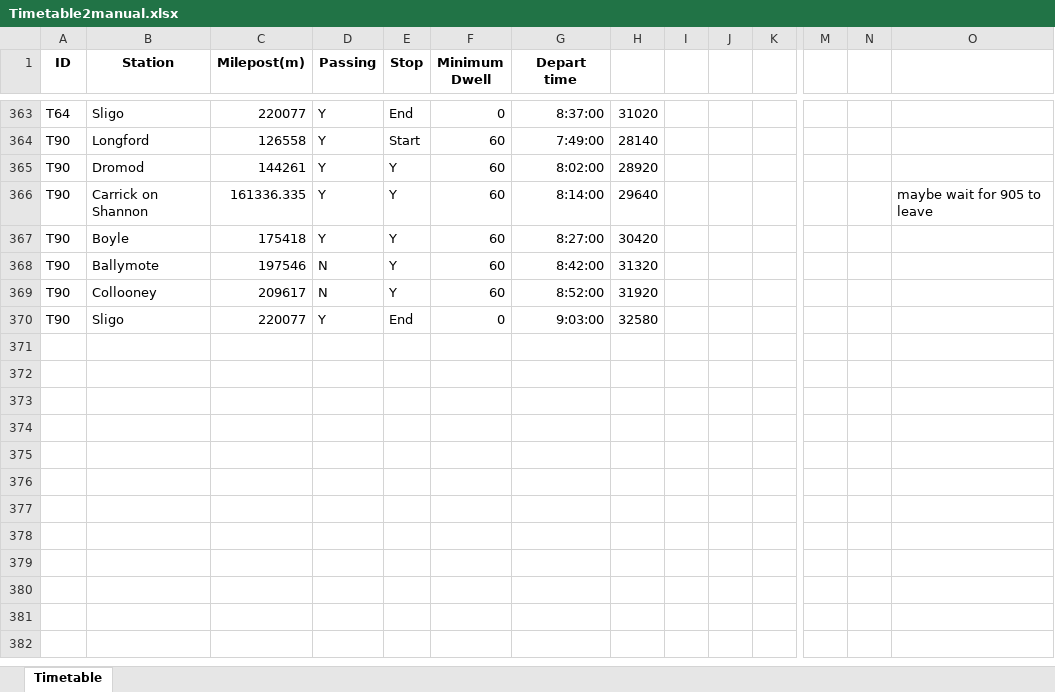
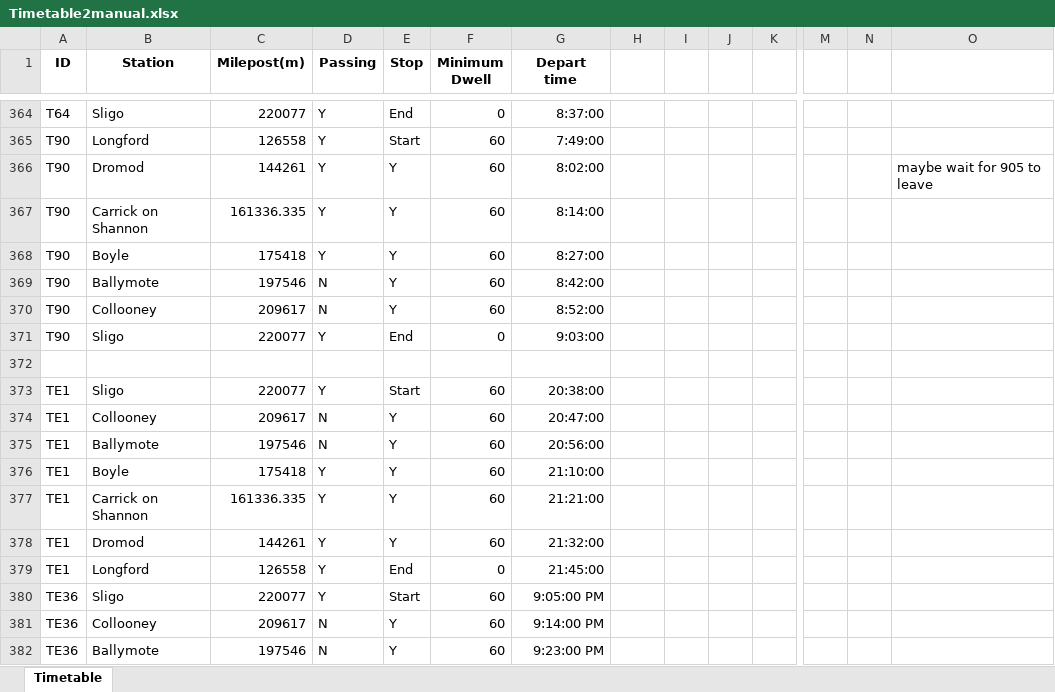
Before and after one commit to Holly2137/rail_simulator, an Excel workbook: rawdata/Timetable2manual.xlsx, sheet Timetable, drawn as a sheet; only a part is shown, gaps mark what is left out; values as stored, in another font and other column widths than the file's, no borders; addresses are those after the commit; rows hold the shown columns only; the diff covers the shown part only; the diff names each change by its address in the sheet, - before the commit and + after, or states it on an @@ line.

```diff
--- a/rawdata/Timetable2manual.xlsx (sheet Timetable)
+++ b/rawdata/Timetable2manual.xlsx (sheet Timetable)
-H364: 31020
+H364: (empty)
-H365: 28140
+H365: (empty)
-H366: 28920
+H366: (empty)
-O366: (empty)
+O366: maybe wait for 905 to leave
-H367: 29640
+H367: (empty)
-O367: maybe wait for 905 to leave
+O367: (empty)
-H368: 30420
+H368: (empty)
-H369: 31320
+H369: (empty)
-H370: 31920
+H370: (empty)
-H371: 32580
+H371: (empty)
+row 372: (empty)
+row 373: TE1 | Sligo | 220077 | Y | Start | 60 | 20:38:00
+row 374: TE1 | Collooney | 209617 | N | Y | 60 | 20:47:00
+row 375: TE1 | Ballymote | 197546 | N | Y | 60 | 20:56:00
+row 376: TE1 | Boyle | 175418 | Y | Y | 60 | 21:10:00
+row 377: TE1 | Carrick on Shannon | 161336.335 | Y | Y | 60 | 21:21:00
+row 378: TE1 | Dromod | 144261 | Y | Y | 60 | 21:32:00
+row 379: TE1 | Longford | 126558 | Y | End | 0 | 21:45:00
+row 380: TE36 | Sligo | 220077 | Y | Start | 60 | 9:05:00 PM
+row 381: TE36 | Collooney | 209617 | N | Y | 60 | 9:14:00 PM
+row 382: TE36 | Ballymote | 197546 | N | Y | 60 | 9:23:00 PM
```
Also changed, not shown: 32 added rows, 55 edited cells and cell formats elsewhere in this sheet, 12 other files.
